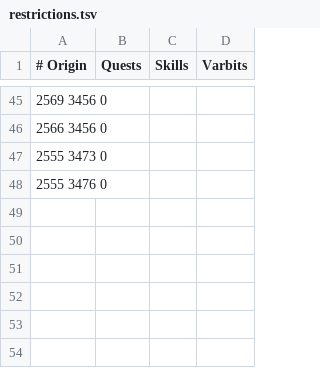
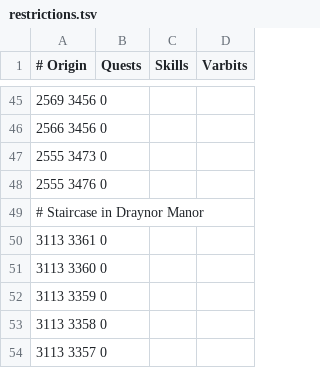
Before and after one commit to NewGenEng/Microbot, a TSV file: runelite-client/src/main/resources/net/runelite/client/plugins/microbot/shortestpath/restrictions.tsv, drawn as a sheet; only a part is shown, gaps mark what is left out; the diff names each change by its address in the sheet, - before the commit and + after, or states it on an @@ line.

Commit message:
fix: add restricted tiles near staircase in draynor manor

```diff
--- a/runelite-client/src/main/resources/net/runelite/client/plugins/microbot/shortestpath/restrictions.tsv
+++ b/runelite-client/src/main/resources/net/runelite/client/plugins/microbot/shortestpath/restrictions.tsv
+row 49: # Staircase in Draynor Manor
+row 50: 3113 3361 0
+row 51: 3113 3360 0
+row 52: 3113 3359 0
+row 53: 3113 3358 0
+row 54: 3113 3357 0
```
